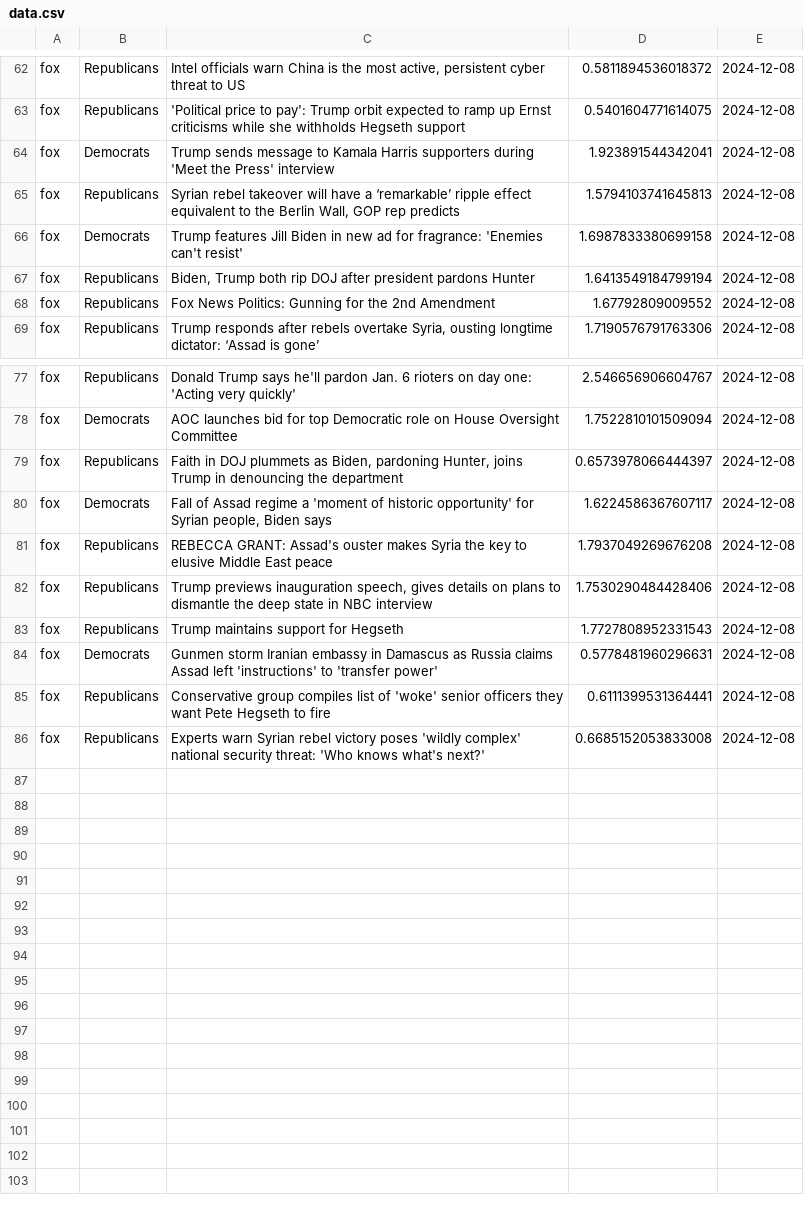
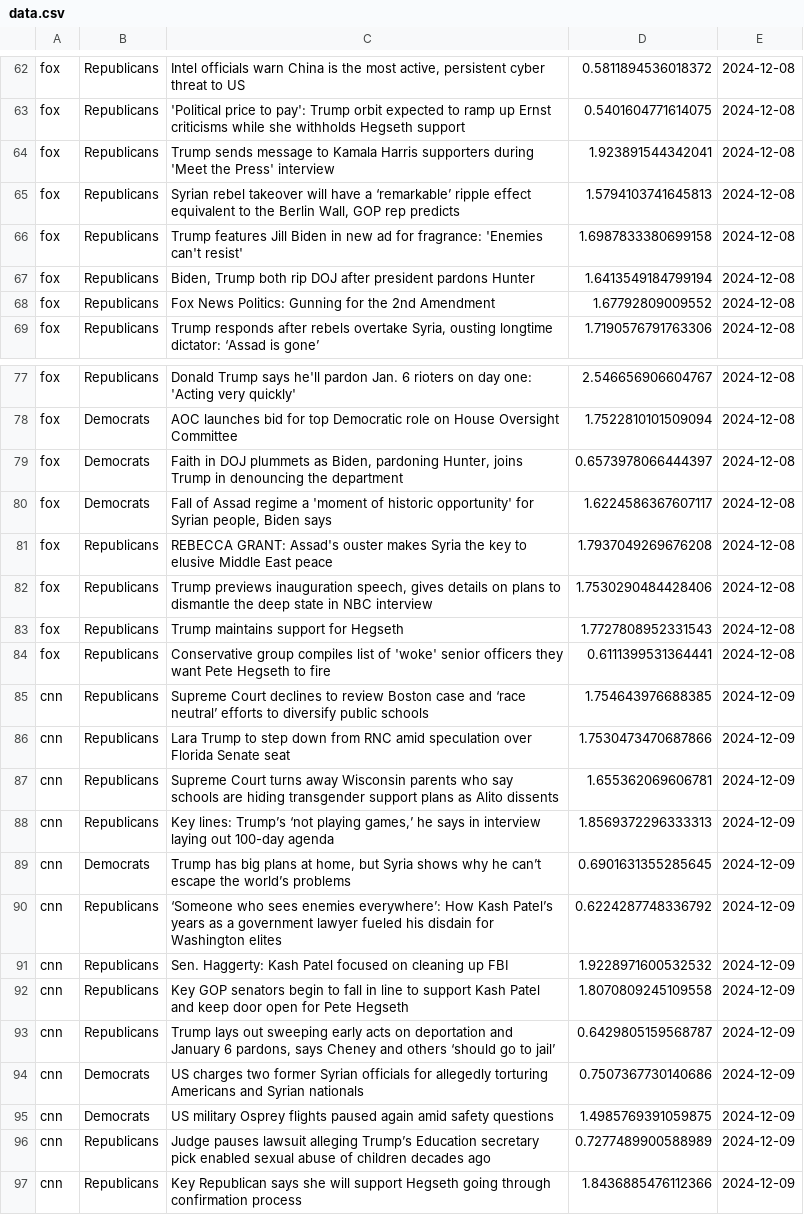
Before and after one commit to navidboloorian/news_sentiment_analyzer, a CSV file: data.csv, drawn as a sheet; only a part is shown, gaps mark what is left out; the diff covers the shown part only.

```diff
--- a/data.csv
+++ b/data.csv
@@ -63,5 +63,5 @@ fox,Republicans,"Intel officials warn China is the most active, persistent cyber
 fox,Republicans,"'Political price to pay': Trump orbit expected to ramp up Ernst criticisms while she withholds Hegseth support",0.5401604771614075,2024-12-08
-fox,Democrats,"Trump sends message to Kamala Harris supporters during 'Meet the Press' interview",1.923891544342041,2024-12-08
+fox,Republicans,"Trump sends message to Kamala Harris supporters during 'Meet the Press' interview",1.923891544342041,2024-12-08
 fox,Republicans,"Syrian rebel takeover will have a ‘remarkable’ ripple effect equivalent to the Berlin Wall, GOP rep predicts",1.5794103741645813,2024-12-08
-fox,Democrats,"Trump features Jill Biden in new ad for fragrance: 'Enemies can't resist'",1.6987833380699158,2024-12-08
+fox,Republicans,"Trump features Jill Biden in new ad for fragrance: 'Enemies can't resist'",1.6987833380699158,2024-12-08
 fox,Republicans,"Biden, Trump both rip DOJ after president pardons Hunter",1.6413549184799194,2024-12-08
@@ -78,3 +78,3 @@ fox,Republicans,"Donald Trump says he'll pardon Jan. 6 rioters on day one: 'Acti
 fox,Democrats,"AOC launches bid for top Democratic role on House Oversight Committee",1.7522810101509094,2024-12-08
-fox,Republicans,"Faith in DOJ plummets as Biden, pardoning Hunter, joins Trump in denouncing the department",0.6573978066444397,2024-12-08
+fox,Democrats,"Faith in DOJ plummets as Biden, pardoning Hunter, joins Trump in denouncing the department",0.6573978066444397,2024-12-08
 fox,Democrats,"Fall of Assad regime a 'moment of historic opportunity' for Syrian people, Biden says",1.6224586367607117,2024-12-08
@@ -83,4 +83,15 @@ fox,Republicans,"Trump previews inauguration speech, gives details on plans to d
 fox,Republicans,"Trump maintains support for Hegseth",1.7727808952331543,2024-12-08
-fox,Democrats,"Gunmen storm Iranian embassy in Damascus as Russia claims Assad left 'instructions' to 'transfer power'",0.5778481960296631,2024-12-08
 fox,Republicans,"Conservative group compiles list of 'woke' senior officers they want Pete Hegseth to fire",0.6111399531364441,2024-12-08
-fox,Republicans,"Experts warn Syrian rebel victory poses 'wildly complex' national security threat: 'Who knows what's next?'",0.6685152053833008,2024-12-08
+cnn,Republicans,"Supreme Court declines to review Boston case and ‘race neutral’ efforts to diversify public schools",1.754643976688385,2024-12-09
+cnn,Republicans,"Lara Trump to step down from RNC amid speculation over Florida Senate seat",1.7530473470687866,2024-12-09
+cnn,Republicans,"Supreme Court turns away Wisconsin parents who say schools are hiding transgender support plans as Alito dissents",1.655362069606781,2024-12-09
+cnn,Republicans,"Key lines: Trump’s ‘not playing games,’ he says in interview laying out 100-day agenda ",1.8569372296333313,2024-12-09
+cnn,Democrats,"Trump has big plans at home, but Syria shows why he can’t escape the world’s problems",0.6901631355285645,2024-12-09
+cnn,Republicans,"‘Someone who sees enemies everywhere’: How Kash Patel’s years as a government lawyer fueled his disdain for Washington elites",0.6224287748336792,2024-12-09
+cnn,Republicans,"Sen. Haggerty: Kash Patel focused on cleaning up FBI ",1.9228971600532532,2024-12-09
+cnn,Republicans,"Key GOP senators begin to fall in line to support Kash Patel and keep door open for Pete Hegseth",1.8070809245109558,2024-12-09
+cnn,Republicans,"Trump lays out sweeping early acts on deportation and January 6 pardons, says Cheney and others ‘should go to jail’",0.6429805159568787,2024-12-09
+cnn,Democrats,"US charges two former Syrian officials for allegedly torturing Americans and Syrian nationals ",0.7507367730140686,2024-12-09
+cnn,Democrats,"US military Osprey flights paused again amid safety questions",1.4985769391059875,2024-12-09
+cnn,Republicans,"Judge pauses lawsuit alleging Trump’s Education secretary pick enabled sexual abuse of children decades ago",0.7277489900588989,2024-12-09
+cnn,Republicans,"Key Republican says she will support Hegseth going through confirmation process ",1.8436885476112366,2024-12-09
```
Also changed, not shown: 1 edited cell elsewhere in this file, headlines.csv.
